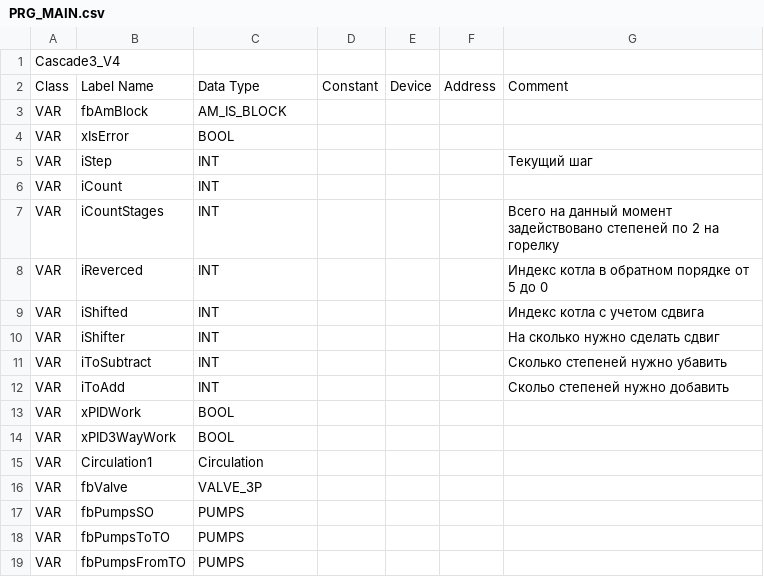
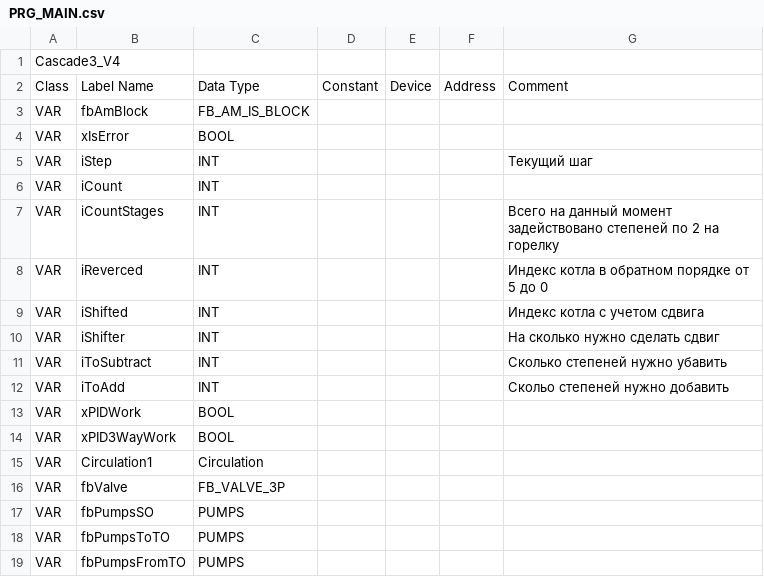
Before and after one commit to Serhioromano/gxw2-project-3heaters-cascade, a CSV file: PRG_MAIN.csv, drawn as a sheet; the diff names each change by its address in the sheet, - before the commit and + after, or states it on an @@ line.

```diff
--- a/PRG_MAIN.csv
+++ b/PRG_MAIN.csv
-C3: AM_IS_BLOCK
+C3: FB_AM_IS_BLOCK
-C16: VALVE_3P
+C16: FB_VALVE_3P
```
Also changed, not shown: PRG_PROCESS.csv, 4 other files.
